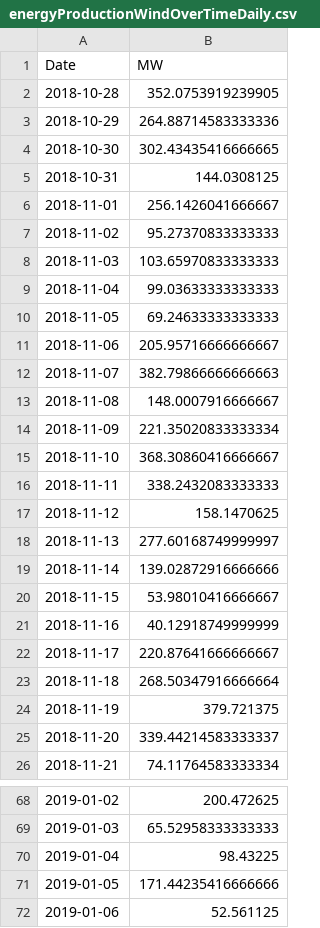
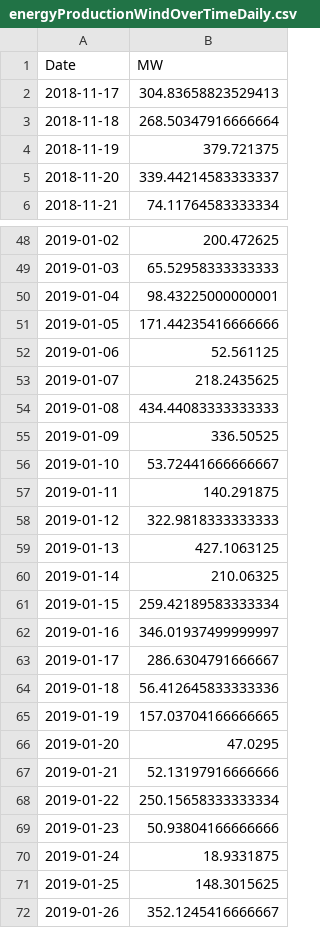
Before and after one commit to tbuytaer/OPENGOV_BE, a CSV file: data/data_bewerkt/energy/energyProductionWindOverTimeDaily.csv, drawn as a sheet; only a part is shown, gaps mark what is left out; the shorter side is filled out with more unchanged rows; the diff covers the shown part only.

Commit message:
Latest data: Sat Dec 27 06:53:06 UTC 2025

```diff
--- a/data/data_bewerkt/energy/energyProductionWindOverTimeDaily.csv
+++ b/data/data_bewerkt/energy/energyProductionWindOverTimeDaily.csv
@@ -1,23 +1,3 @@
 Date,MW
-2018-10-28,352.0753919239905
-2018-10-29,264.88714583333336
-2018-10-30,302.43435416666665
-2018-10-31,144.0308125
-2018-11-01,256.1426041666667
-2018-11-02,95.27370833333333
-2018-11-03,103.65970833333333
-2018-11-04,99.03633333333333
-2018-11-05,69.24633333333333
-2018-11-06,205.95716666666667
-2018-11-07,382.79866666666663
-2018-11-08,148.0007916666667
-2018-11-09,221.35020833333334
-2018-11-10,368.30860416666667
-2018-11-11,338.2432083333333
-2018-11-12,158.1470625
-2018-11-13,277.60168749999997
-2018-11-14,139.02872916666666
-2018-11-15,53.98010416666667
-2018-11-16,40.12918749999999
-2018-11-17,220.87641666666667
+2018-11-17,304.83658823529413
 2018-11-18,268.50347916666664
@@ -69,3 +49,3 @@ Date,MW
 2019-01-03,65.52958333333333
-2019-01-04,98.43225
+2019-01-04,98.43225000000001
 2019-01-05,171.44235416666666
```
Also changed, not shown: 1 added row and 52 edited cells elsewhere in this file, data/data_bewerkt/energy/energyProductionSolarOverTimeDaily.csv, data/data_bewerkt/energy/energyProductionWindOverTimeDaily365Days.csv, 22 other files.
